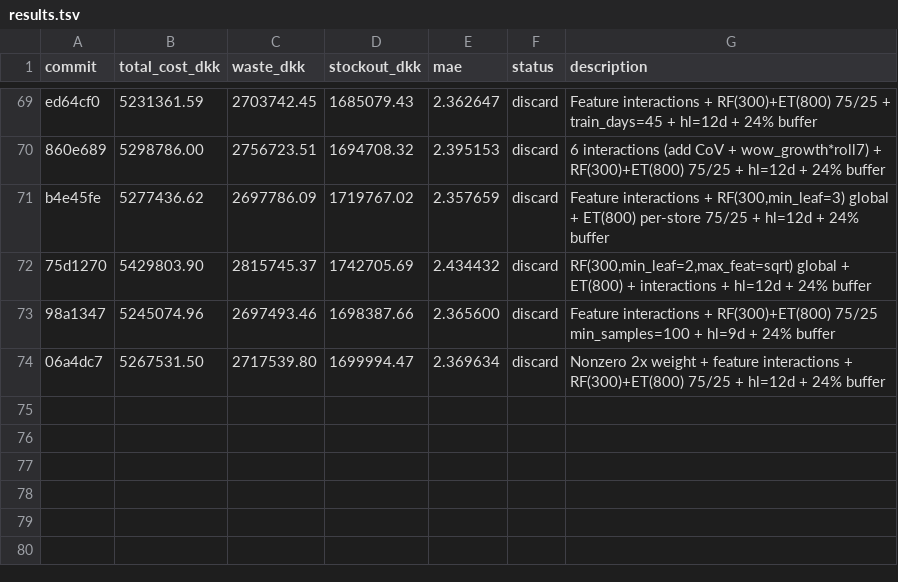
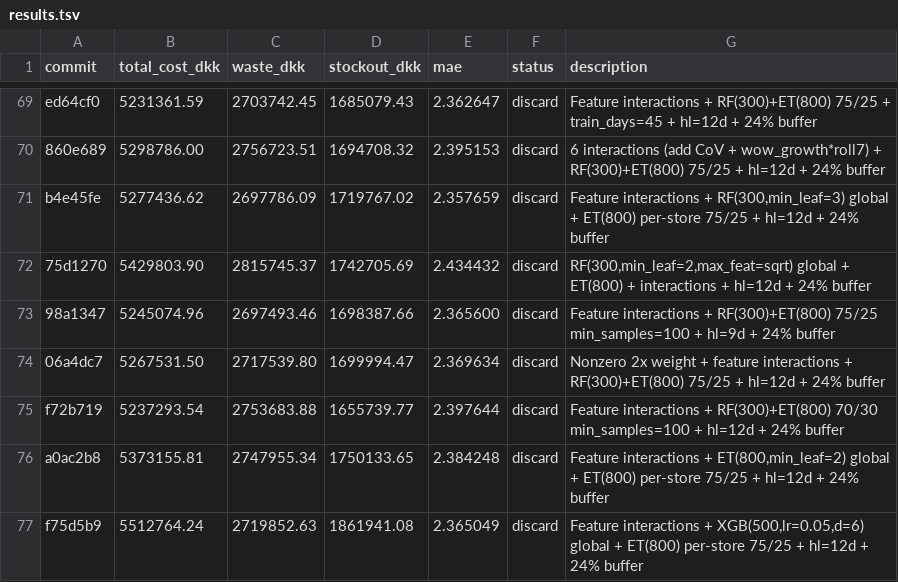
Before and after one commit to mabdelmagid-sketch/DIH-X-AUC-Hackathon, a TSV file: FlowPOS/services/forecasting/autoresearch/results.tsv, drawn as a sheet; only a part is shown, gaps mark what is left out; the diff names each change by its address in the sheet, - before the commit and + after, or states it on an @@ line.

Commit message:
chore: update results.tsv with 4 more failed experiments (70/30 blend, ET global, XGB global)

```diff
--- a/FlowPOS/services/forecasting/autoresearch/results.tsv
+++ b/FlowPOS/services/forecasting/autoresearch/results.tsv
+row 75: f72b719 | 5237293.54 | 2753683.88 | 1655739.77 | 2.397644 | discard | Feature interactions + RF(300)+ET(800) 70/30 min_samples=100 + hl=12d + 24% buffer
+row 76: a0ac2b8 | 5373155.81 | 2747955.34 | 1750133.65 | 2.384248 | discard | Feature interactions + ET(800,min_leaf=2) global + ET(800) per-store 75/25 + hl=12d + 24% buffer
+row 77: f75d5b9 | 5512764.24 | 2719852.63 | 1861941.08 | 2.365049 | discard | Feature interactions + XGB(500,lr=0.05,d=6) global + ET(800) per-store 75/25 + hl=12d + 24% buffer
```
